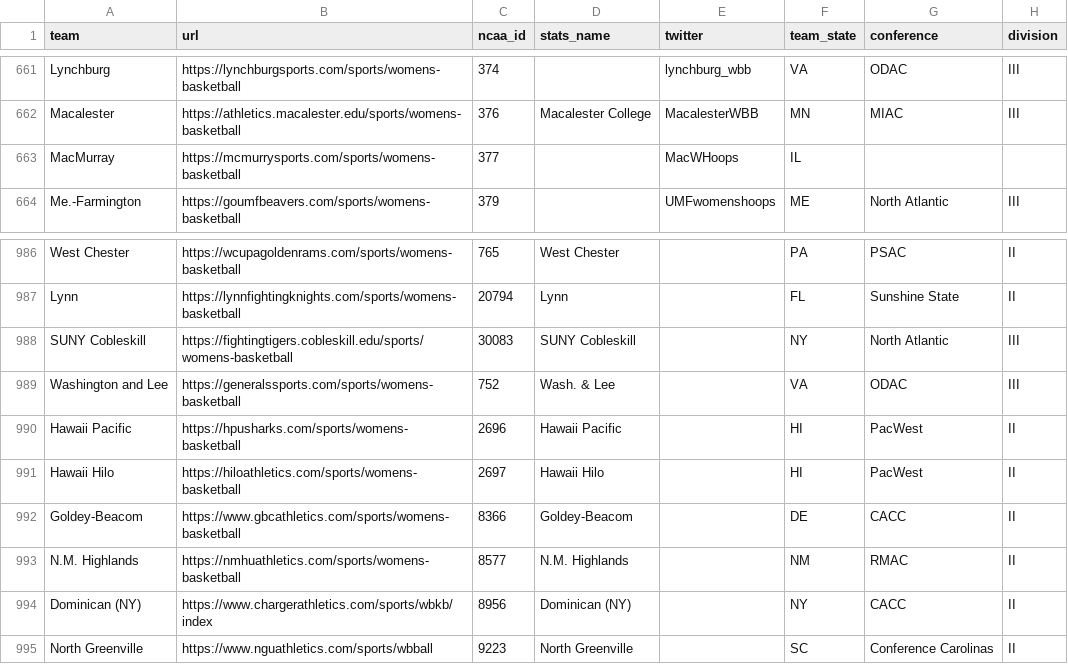
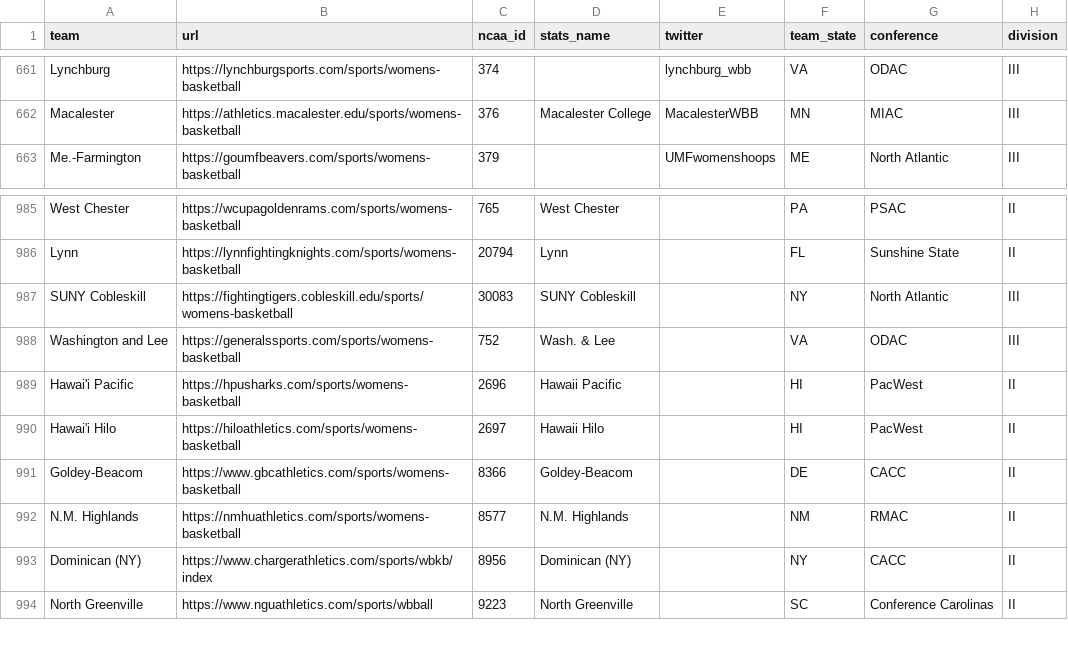
Before and after one commit to Sports-Roster-Data/womens-college-basketball, a CSV file: teams.csv, drawn as a sheet; only a part is shown, gaps mark what is left out.

Commit message:
fixed Hawaii teams

```diff
--- a/teams.csv
+++ b/teams.csv
@@ -662,3 +662,2 @@ Lynchburg,https://lynchburgsports.com/sports/womens-basketball,374,,lynchburg_wb
 Macalester,https://athletics.macalester.edu/sports/womens-basketball,376,Macalester College,MacalesterWBB,MN,MIAC,III
-MacMurray,https://mcmurrysports.com/sports/womens-basketball,377,,MacWHoops,IL,,
 Me.-Farmington,https://goumfbeavers.com/sports/womens-basketball,379,,UMFwomenshoops,ME,North Atlantic,III
@@ -989,4 +988,4 @@ SUNY Cobleskill,https://fightingtigers.cobleskill.edu/sports/womens-basketball,3
 Washington and Lee,https://generalssports.com/sports/womens-basketball,752,Wash. & Lee,,VA,ODAC,III
-Hawaii Pacific,https://hpusharks.com/sports/womens-basketball,2696,Hawaii Pacific,,HI,PacWest,II
-Hawaii Hilo,https://hiloathletics.com/sports/womens-basketball,2697,Hawaii Hilo,,HI,PacWest,II
+Hawai'i Pacific,https://hpusharks.com/sports/womens-basketball,2696,Hawaii Pacific,,HI,PacWest,II
+Hawai'i Hilo,https://hiloathletics.com/sports/womens-basketball,2697,Hawaii Hilo,,HI,PacWest,II
 Goldey-Beacom,https://www.gbcathletics.com/sports/womens-basketball,8366,Goldey-Beacom,,DE,CACC,II
```
